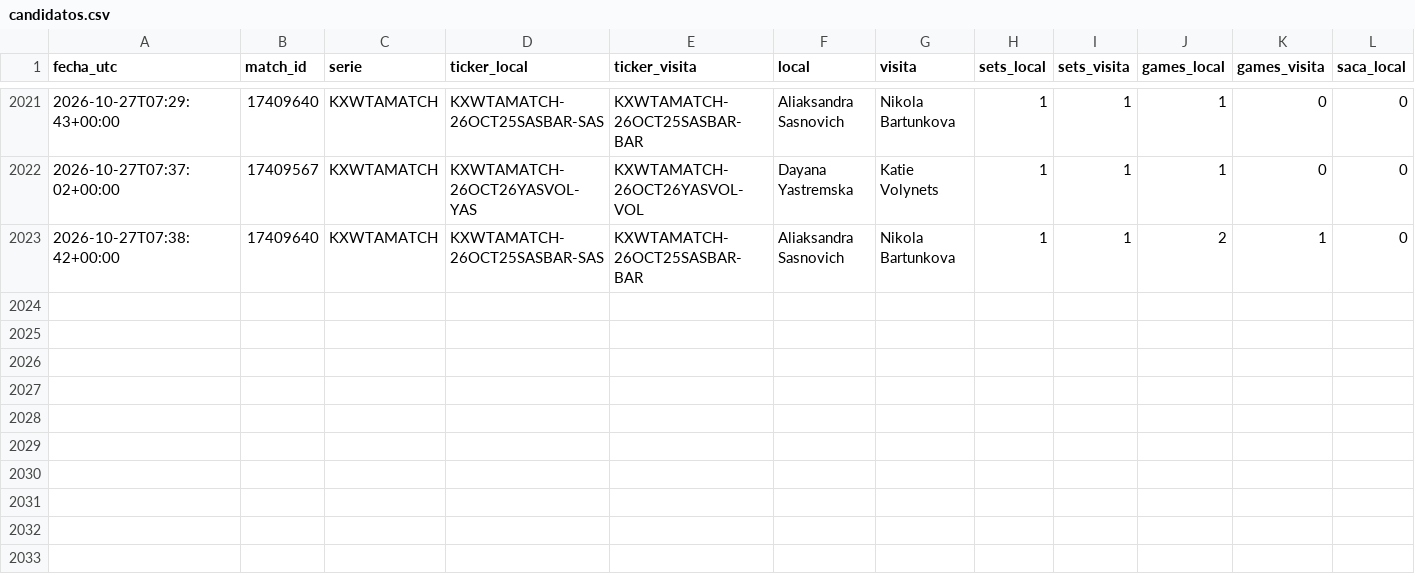
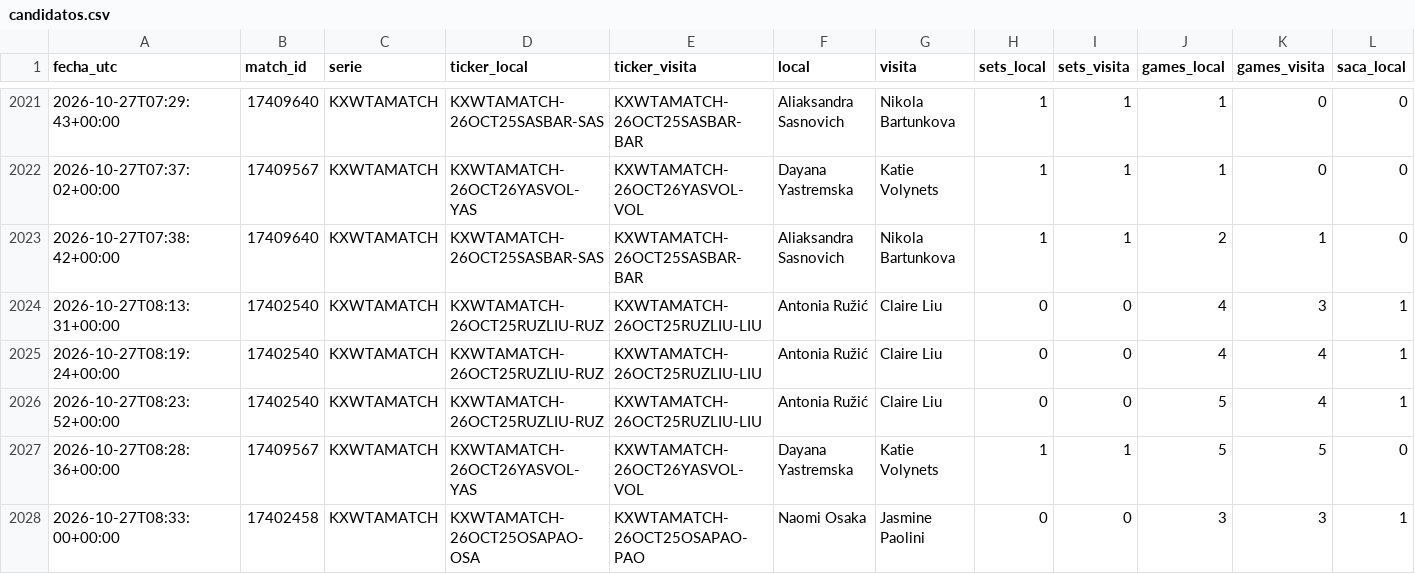
Before and after one commit to dineroforever/tenis-alertas, a CSV file: candidatos.csv, drawn as a sheet; only a part is shown, gaps mark what is left out; rows hold the shown columns only; the diff names each change by its address in the sheet, - before the commit and + after, or states it on an @@ line.

```diff
--- a/candidatos.csv
+++ b/candidatos.csv
+row 2024: 2026-10-27T08:13:31+00:00 | 17402540 | KXWTAMATCH | KXWTAMATCH-26OCT25RUZLIU-RUZ | KXWTAMATCH-26OCT25RUZLIU-LIU | Antonia Ružić | Claire Liu | 0 | 0 | 4 | 3 | 1
+row 2025: 2026-10-27T08:19:24+00:00 | 17402540 | KXWTAMATCH | KXWTAMATCH-26OCT25RUZLIU-RUZ | KXWTAMATCH-26OCT25RUZLIU-LIU | Antonia Ružić | Claire Liu | 0 | 0 | 4 | 4 | 1
+row 2026: 2026-10-27T08:23:52+00:00 | 17402540 | KXWTAMATCH | KXWTAMATCH-26OCT25RUZLIU-RUZ | KXWTAMATCH-26OCT25RUZLIU-LIU | Antonia Ružić | Claire Liu | 0 | 0 | 5 | 4 | 1
+row 2027: 2026-10-27T08:28:36+00:00 | 17409567 | KXWTAMATCH | KXWTAMATCH-26OCT26YASVOL-YAS | KXWTAMATCH-26OCT26YASVOL-VOL | Dayana Yastremska | Katie Volynets | 1 | 1 | 5 | 5 | 0
+row 2028: 2026-10-27T08:33:00+00:00 | 17402458 | KXWTAMATCH | KXWTAMATCH-26OCT25OSAPAO-OSA | KXWTAMATCH-26OCT25OSAPAO-PAO | Naomi Osaka | Jasmine Paolini | 0 | 0 | 3 | 3 | 1
```
Also changed, not shown: 1 other file.
